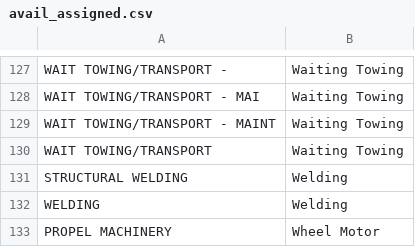
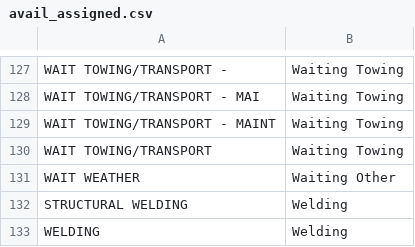
Before and after one commit to jaymegordo/SMSEventLog, a CSV file: smseventlog/data/csv/avail_assigned.csv, drawn as a sheet; only a part is shown, gaps mark what is left out; the shorter side is filled out with more unchanged rows.

```diff
--- a/smseventlog/data/csv/avail_assigned.csv
+++ b/smseventlog/data/csv/avail_assigned.csv
@@ -130,2 +130,3 @@ WAIT TOWING/TRANSPORT - MAINT,Waiting Towing
 WAIT TOWING/TRANSPORT,Waiting Towing
+WAIT WEATHER,Waiting Other
 STRUCTURAL WELDING,Welding
```
Also changed, not shown: smseventlog/data/csv/avail_resp.csv, 4 other files.
